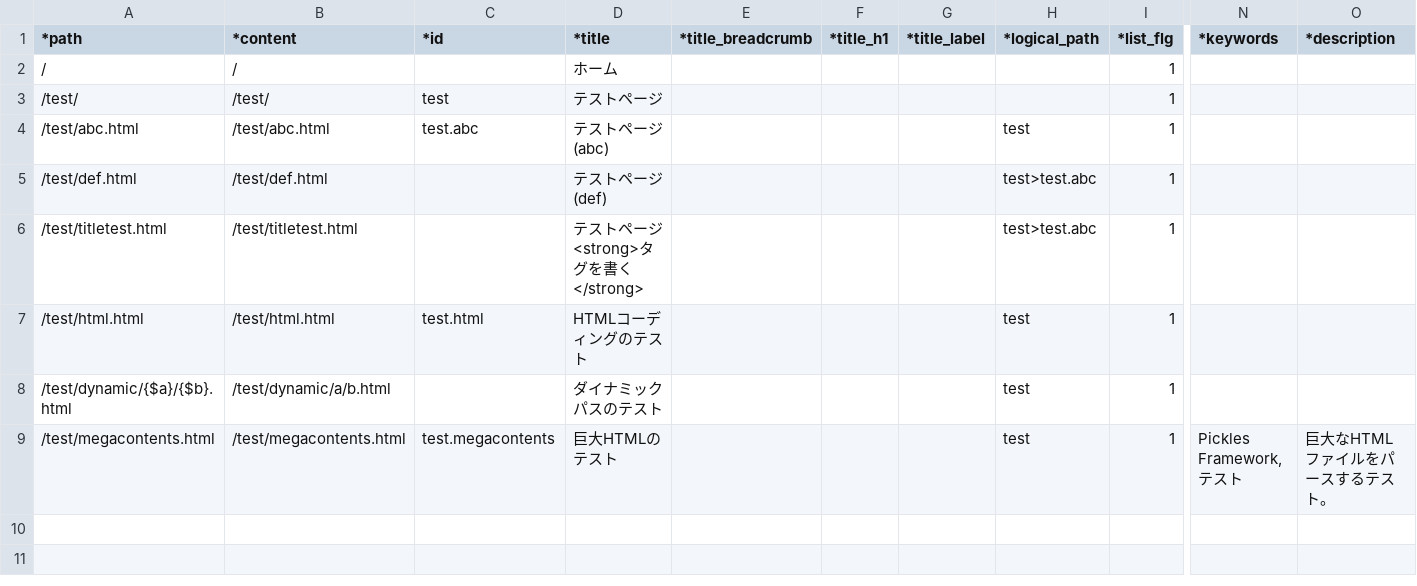
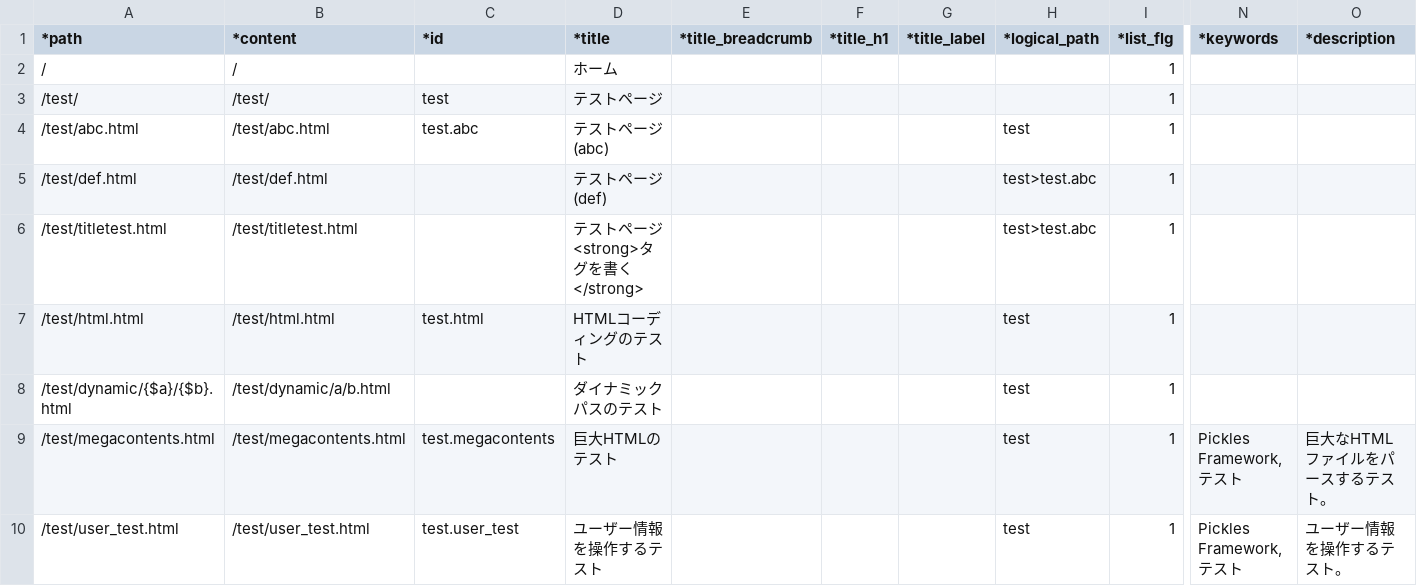
Before and after one commit to tomk79/PxFW-1.x, a CSV file: htdocs/_PX/sitemaps/sitemap.csv, drawn as a sheet; only a part is shown, gaps mark what is left out; rows hold the shown columns only; the diff names each change by its address in the sheet, - before the commit and + after, or states it on an @@ line.

```diff
--- a/htdocs/_PX/sitemaps/sitemap.csv
+++ b/htdocs/_PX/sitemaps/sitemap.csv
+row 10: /test/user_test.html | /test/user_test.html | test.user_test | ユーザー情報を操作するテスト |  |  |  | test | 1 | Pickles Framework,テスト | ユーザー情報を操作するテスト。
```
Also changed, not shown: 12 other files.
